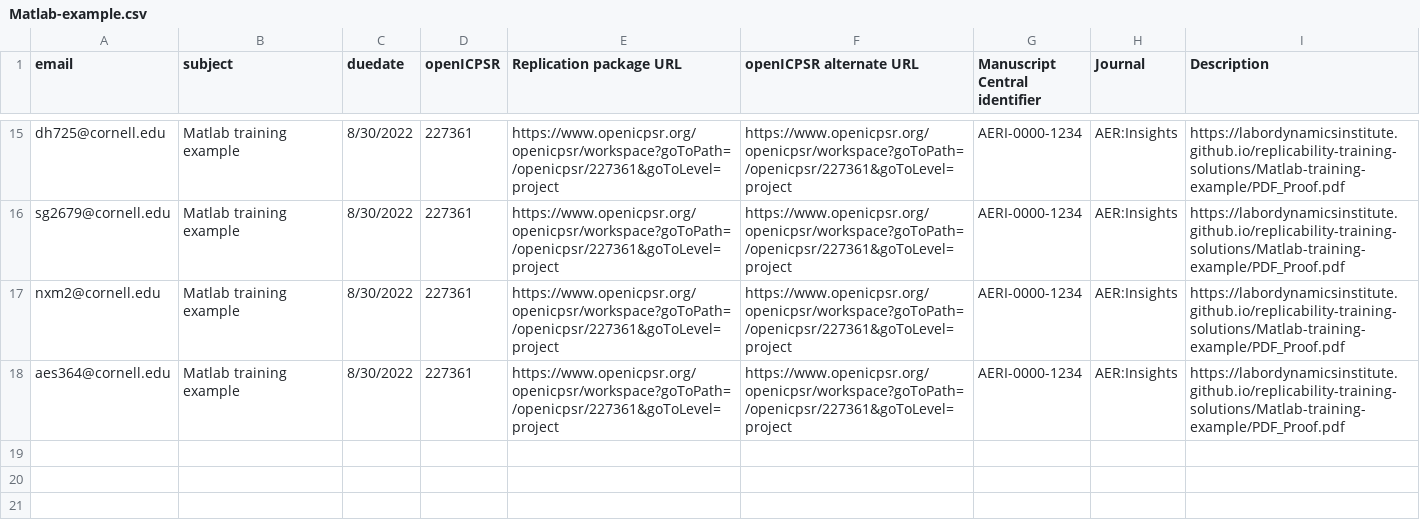
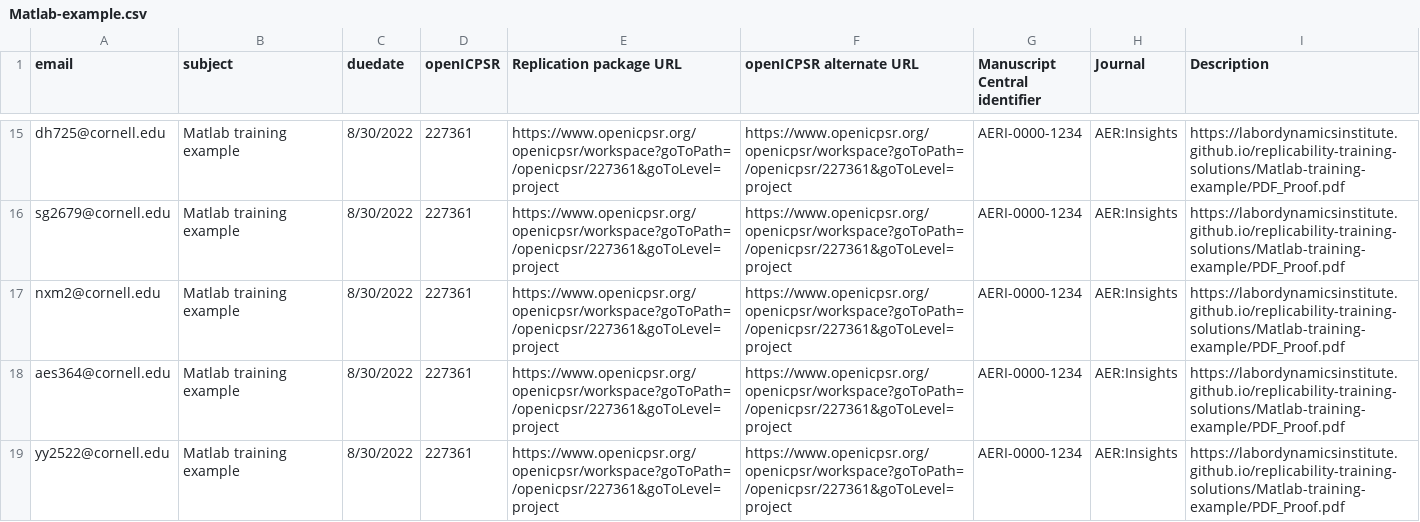
Before and after one commit to labordynamicsinstitute/LDI-Research-Aide, a CSV file: Training/Matlab-example.csv, drawn as a sheet; only a part is shown, gaps mark what is left out.

```diff
--- a/Training/Matlab-example.csv
+++ b/Training/Matlab-example.csv
@@ -18 +18,2 @@ nxm2@cornell.edu,Matlab training example,8/30/2022,227361,https://www.openicpsr.
 aes364@cornell.edu,Matlab training example,8/30/2022,227361,https://www.openicpsr.org/openicpsr/workspace?goToPath=/openicpsr/227361&goToLevel=project,https://www.openicpsr.org/openicpsr/workspace?goToPath=/openicpsr/227361&goToLevel=project,AERI-0000-1234,AER:Insights,https://labordynamicsinstitute.github.io/replicability-training-solutions/Matlab-training-example/PDF_Proof.pdf
+yy2522@cornell.edu,Matlab training example,8/30/2022,227361,https://www.openicpsr.org/openicpsr/workspace?goToPath=/openicpsr/227361&goToLevel=project,https://www.openicpsr.org/openicpsr/workspace?goToPath=/openicpsr/227361&goToLevel=project,AERI-0000-1234,AER:Insights,https://labordynamicsinstitute.github.io/replicability-training-solutions/Matlab-training-example/PDF_Proof.pdf
```
Also changed, not shown: Training/Confidential-example.csv, Training/Stata-example.csv.
